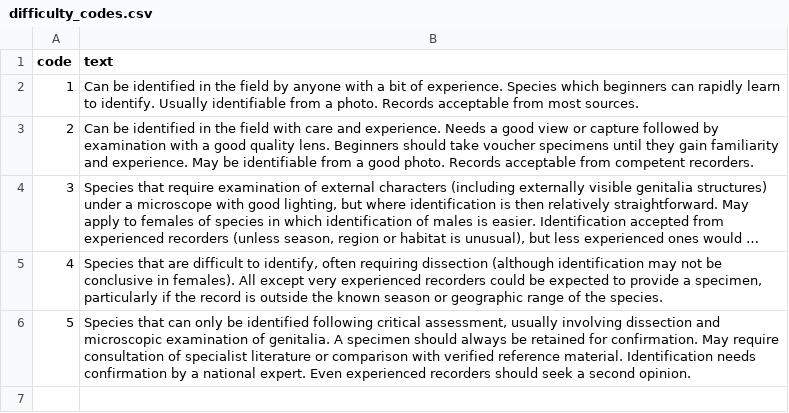
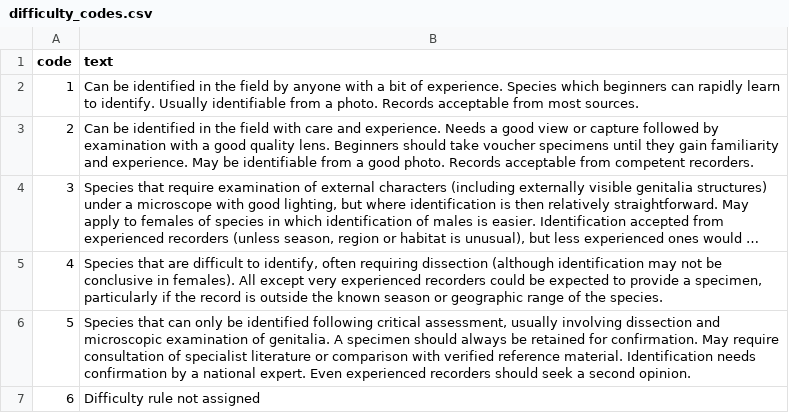
Before and after one commit to robin-hutchinson/createTXT, a CSV file: rules_as_csv/Auchenorrhyncha Recording Scheme/ARS/difficulty_codes.csv, drawn as a sheet; long unchanged cells end in …; the diff names each change by its address in the sheet, - before the commit and + after, or states it on an @@ line.

Commit message:
Update difficulty_codes.csv

```diff
--- a/rules_as_csv/Auchenorrhyncha Recording Scheme/ARS/difficulty_codes.csv
+++ b/rules_as_csv/Auchenorrhyncha Recording Scheme/ARS/difficulty_codes.csv
+row 7: 6 | Difficulty rule not assigned
```
